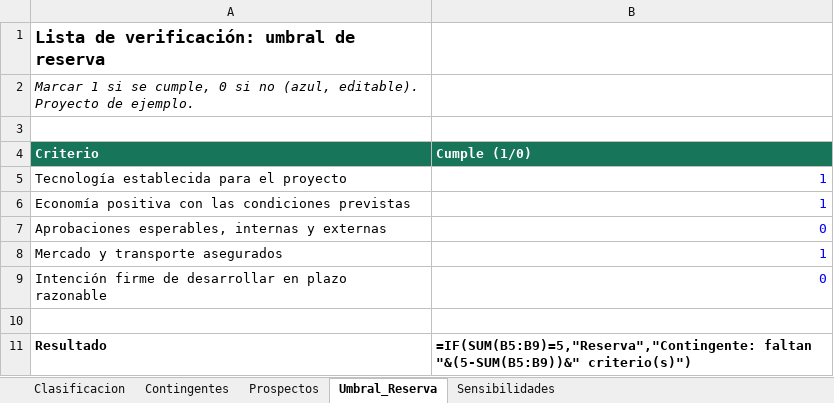
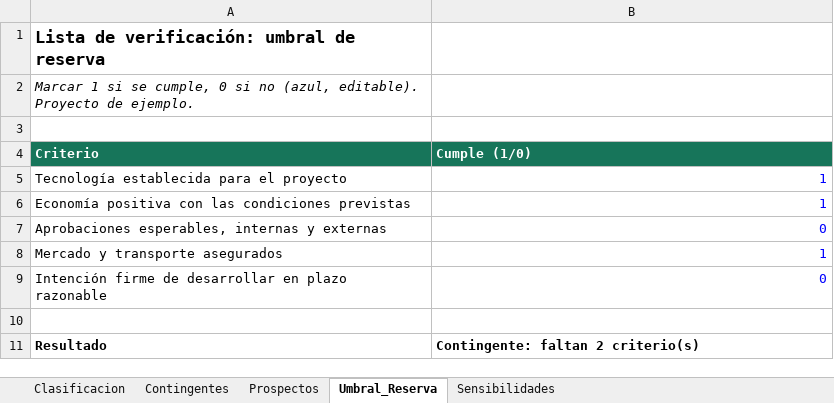
Before and after one commit to lcollell-cell/h3l, an Excel workbook: cursos/xlsx/H3L_Reservas_Recursos_Contingentes_y_Prospectivos.xlsx, sheet Umbral_Reserva, drawn as a sheet; values as stored, in another font and other column widths than the file's, no borders; formulas without a stored value are shown as written; the diff names each change by its address in the sheet, - before the commit and + after, or states it on an @@ line.

```diff
--- a/cursos/xlsx/H3L_Reservas_Recursos_Contingentes_y_Prospectivos.xlsx (sheet Umbral_Reserva)
+++ b/cursos/xlsx/H3L_Reservas_Recursos_Contingentes_y_Prospectivos.xlsx (sheet Umbral_Reserva)
-B11 (Cumple (1/0)): =IF(SUM(B5:B9)=5,"Reserva","Contingente: faltan "&(5-SUM(B5:B9))&" criterio(s)")
+B11 (Cumple (1/0)): Contingente: faltan 2 criterio(s)
```
Also changed, not shown: sheet Sensibilidades, sheet Contingentes, sheet Clasificacion, sheet Prospectos, 9 other files.
